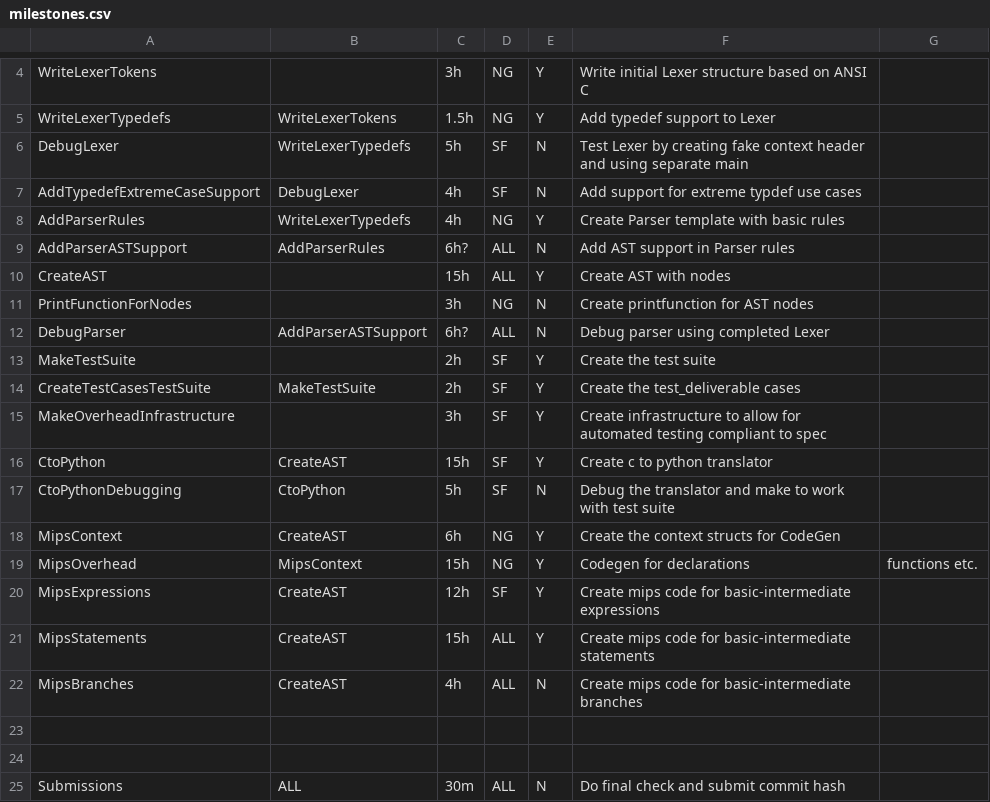
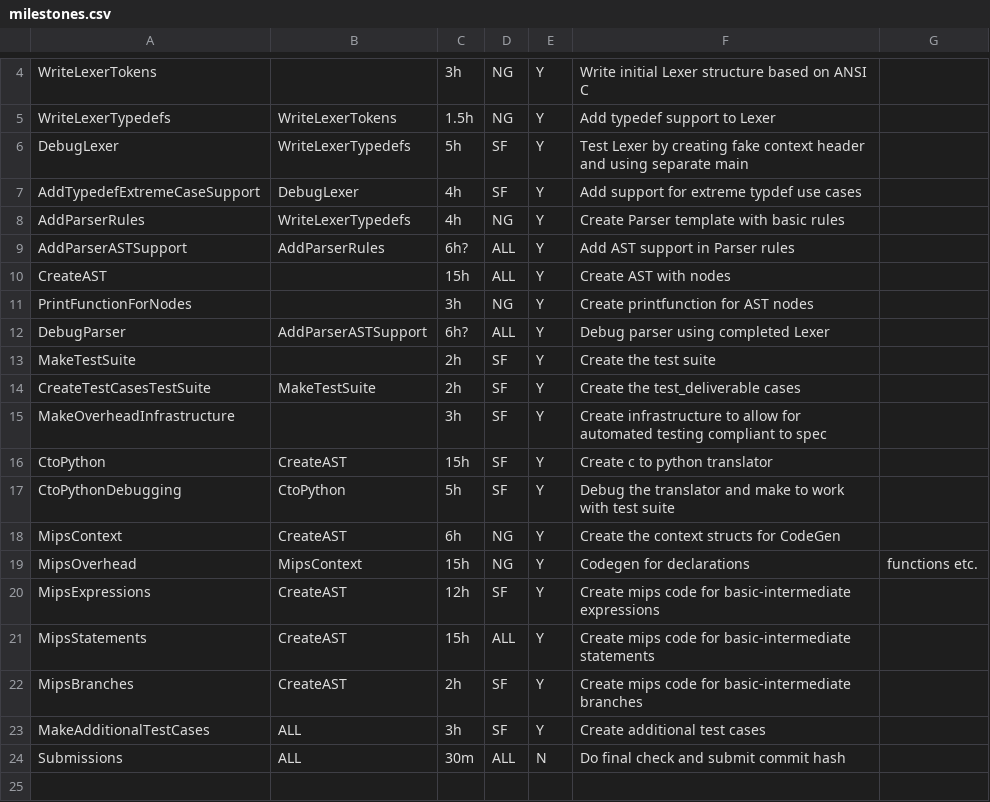
Before and after one commit to seb-fenton/C-Compiler, a CSV file: management/milestones.csv, drawn as a sheet; only a part is shown, gaps mark what is left out.

```diff
--- a/management/milestones.csv
+++ b/management/milestones.csv
@@ -5,9 +5,9 @@ WriteLexerTokens, , 3h, NG, Y, Write initial Lexer structure based on ANSI C
 WriteLexerTypedefs, WriteLexerTokens, 1.5h, NG, Y, Add typedef support to Lexer
-DebugLexer, WriteLexerTypedefs, 5h, SF, N, Test Lexer by creating fake context header and using separate main
-AddTypedefExtremeCaseSupport, DebugLexer, 4h, SF, N, Add support for extreme typdef use cases
+DebugLexer, WriteLexerTypedefs, 5h, SF, Y, Test Lexer by creating fake context header and using separate main
+AddTypedefExtremeCaseSupport, DebugLexer, 4h, SF, Y, Add support for extreme typdef use cases
 AddParserRules, WriteLexerTypedefs, 4h, NG, Y, Create Parser template with basic rules
-AddParserASTSupport,AddParserRules, 6h?, ALL, N, Add AST support in Parser rules
+AddParserASTSupport,AddParserRules, 6h?, ALL, Y, Add AST support in Parser rules
 CreateAST, , 15h, ALL, Y, Create AST with nodes
-PrintFunctionForNodes, , 3h, NG, N, Create printfunction for AST nodes
-DebugParser, AddParserASTSupport, 6h?, ALL, N, Debug parser using completed Lexer
+PrintFunctionForNodes, , 3h, NG, Y, Create printfunction for AST nodes
+DebugParser, AddParserASTSupport, 6h?, ALL, Y, Debug parser using completed Lexer
 MakeTestSuite, , 2h, SF, Y, Create the test suite
@@ -16,3 +16,3 @@ MakeOverheadInfrastructure, ,3h, SF, Y, Create infrastructure to allow for autom
 CtoPython, CreateAST, 15h, SF, Y, Create c to python translator
-CtoPythonDebugging, CtoPython, 5h, SF, N, Debug the translator and make to work with test suite
+CtoPythonDebugging, CtoPython, 5h, SF, Y, Debug the translator and make to work with test suite
 MipsContext, CreateAST, 6h, NG, Y, Create the context structs for CodeGen
@@ -21,5 +21,4 @@ MipsExpressions, CreateAST, 12h, SF, Y, Create mips code for basic-intermediate
 MipsStatements, CreateAST, 15h, ALL, Y, Create mips code for basic-intermediate statements
-MipsBranches, CreateAST, 4h, ALL, N, Create mips code for basic-intermediate branches
-
-
+MipsBranches, CreateAST, 2h, SF, Y, Create mips code for basic-intermediate branches
+MakeAdditionalTestCases, ALL, 3h, SF, Y, Create additional test cases
 Submissions, ALL, 30m, ALL, N, Do final check and submit commit hash
```
Also changed, not shown: management/effort-log.csv, management/schedule.csv.
